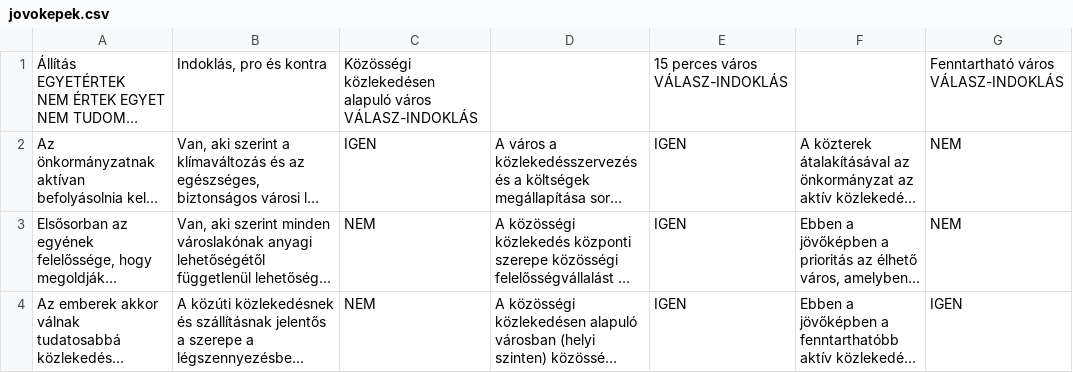
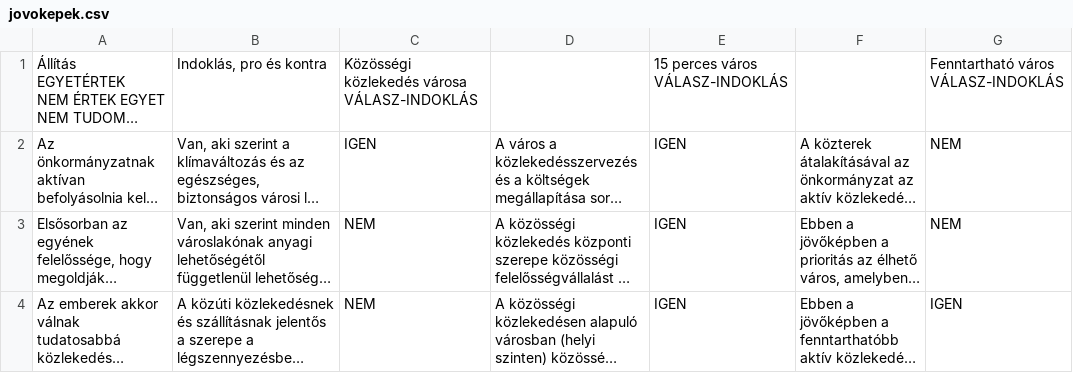
Before and after one commit to k-monitor/voksmonitor-miskolc, a CSV file: jovokepek.csv, drawn as a sheet; only a part is shown; long unchanged cells end in …; ↵ is a line break in a cell; the diff covers the shown part only; the diff names each change by its address in the sheet, - before the commit and + after, or states it on an @@ line.

Commit message:
update data

```diff
--- a/jovokepek.csv
+++ b/jovokepek.csv
-C1: Közösségi közlekedésen alapuló város ↵ VÁLASZ-INDOKLÁS
+C1: Közösségi közlekedés városa ↵ VÁLASZ-INDOKLÁS
```
Also changed, not shown: 2 edited cells elsewhere in this file, 2 other files.
